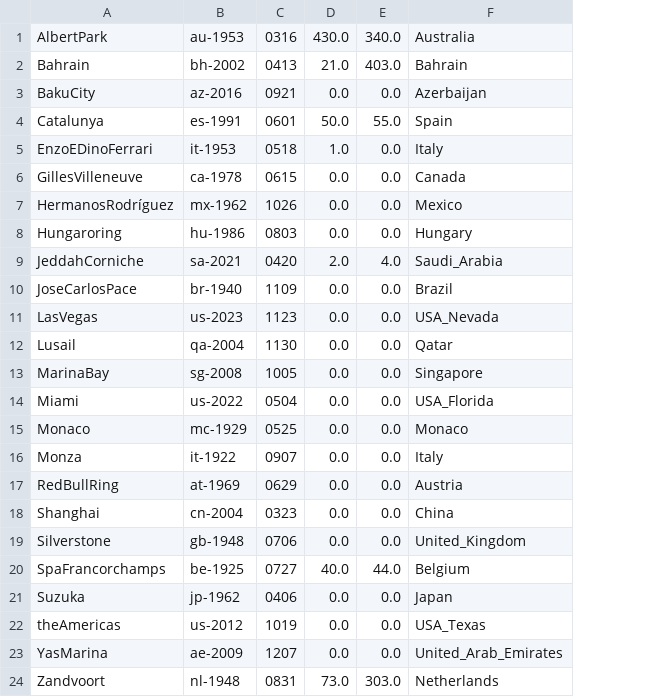
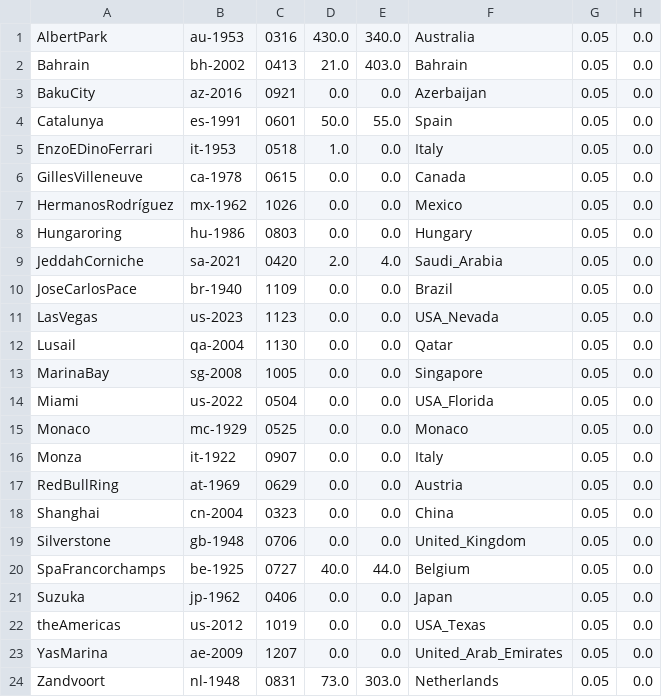
Before and after one commit to jan438/Racen, a CSV file: Data/Circuits2025.csv, drawn as a sheet; the diff names each change by its address in the sheet, - before the commit and + after, or states it on an @@ line.

```diff
--- a/Data/Circuits2025.csv
+++ b/Data/Circuits2025.csv
+column G, rows 1-24: all 0.05
+column H, rows 1-24: all 0.0
```
Also changed, not shown: 1 other file.
